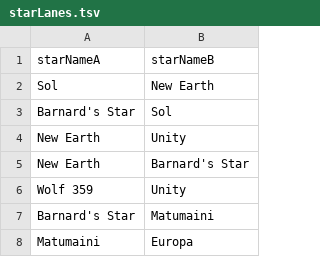
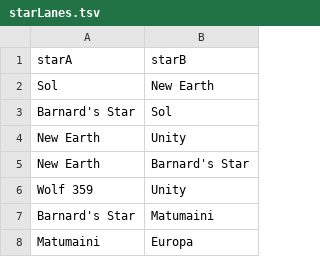
Before and after one commit to BrettlesSr/roas-ang-map, a TSV file: src/assets/starLanes.tsv, drawn as a sheet; only a part is shown.

```diff
--- a/src/assets/starLanes.tsv
+++ b/src/assets/starLanes.tsv
@@ -1,2 +1,2 @@
-starNameA	starNameB
+starA	starB
 Sol	New Earth
```
Also changed, not shown: src/assets/history.tsv, src/assets/polities.tsv, 15 other files.
